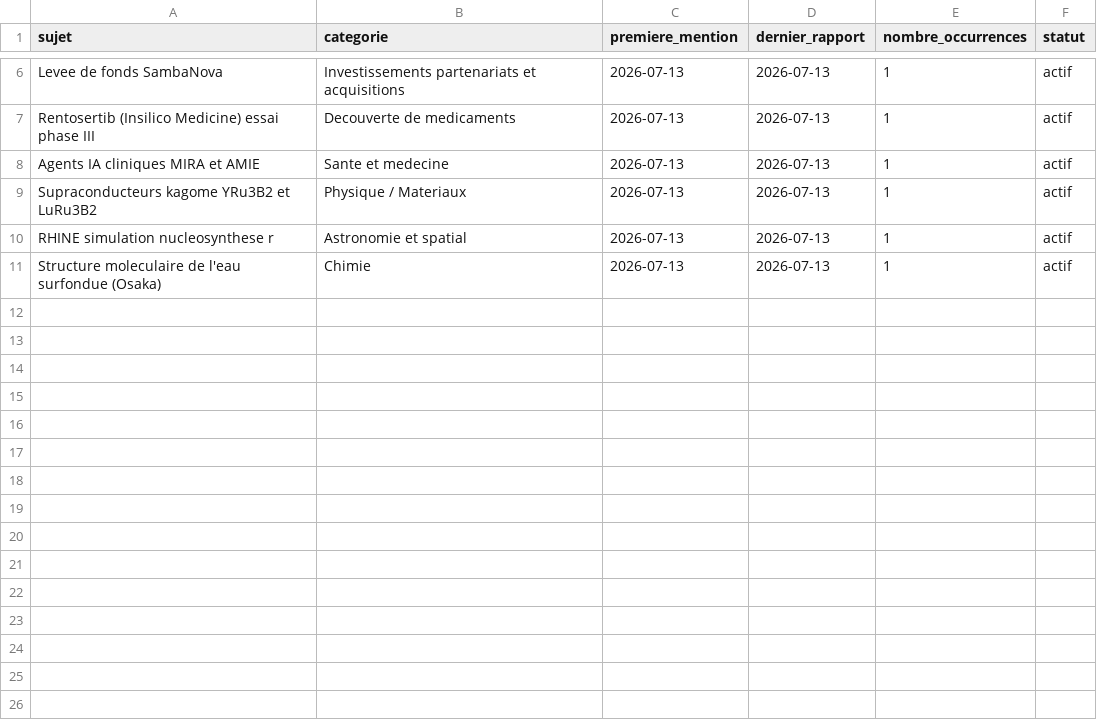
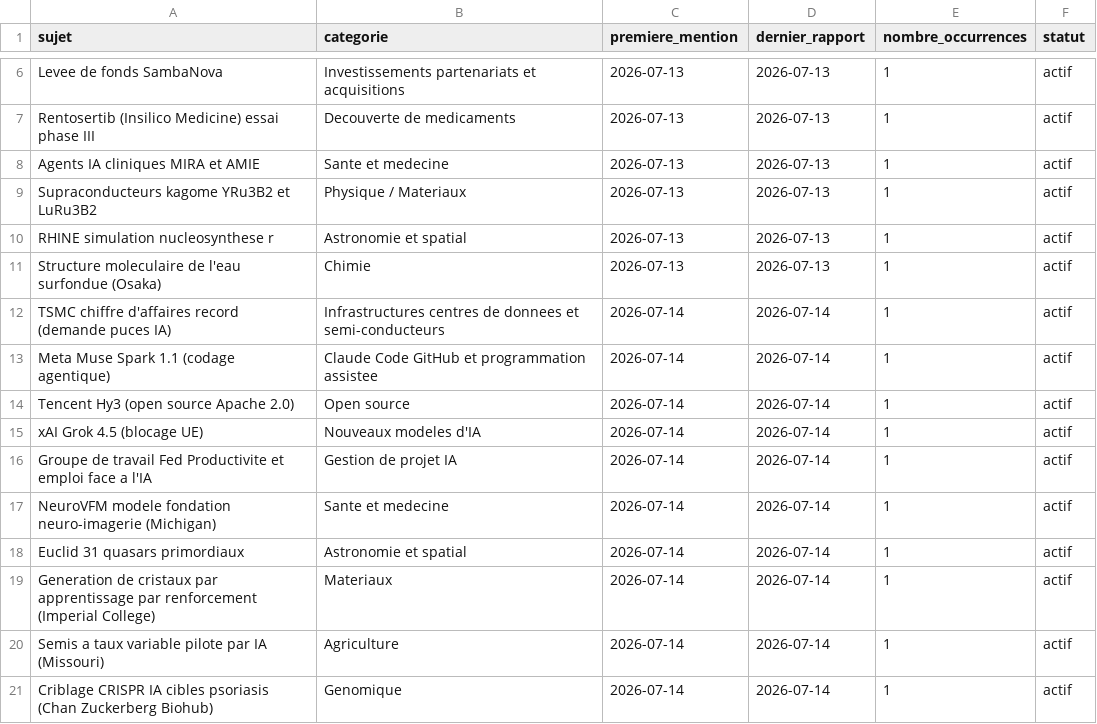
Before and after one commit to perillatjerome/ai-intelligence-watch, a CSV file: data/topic-index.csv, drawn as a sheet; only a part is shown, gaps mark what is left out; the diff names each change by its address in the sheet, - before the commit and + after, or states it on an @@ line.

```diff
--- a/data/topic-index.csv
+++ b/data/topic-index.csv
+row 12: TSMC chiffre d'affaires record (demande puces IA) | Infrastructures centres de donnees et semi-conducteurs | 2026-07-14 | 2026-07-14 | 1 | actif
+row 13: Meta Muse Spark 1.1 (codage agentique) | Claude Code GitHub et programmation assistee | 2026-07-14 | 2026-07-14 | 1 | actif
+row 14: Tencent Hy3 (open source Apache 2.0) | Open source | 2026-07-14 | 2026-07-14 | 1 | actif
+row 15: xAI Grok 4.5 (blocage UE) | Nouveaux modeles d'IA | 2026-07-14 | 2026-07-14 | 1 | actif
+row 16: Groupe de travail Fed Productivite et emploi face a l'IA | Gestion de projet IA | 2026-07-14 | 2026-07-14 | 1 | actif
+row 17: NeuroVFM modele fondation neuro-imagerie (Michigan) | Sante et medecine | 2026-07-14 | 2026-07-14 | 1 | actif
+row 18: Euclid 31 quasars primordiaux | Astronomie et spatial | 2026-07-14 | 2026-07-14 | 1 | actif
+row 19: Generation de cristaux par apprentissage par renforcement (Imperial College) | Materiaux | 2026-07-14 | 2026-07-14 | 1 | actif
+row 20: Semis a taux variable pilote par IA (Missouri) | Agriculture | 2026-07-14 | 2026-07-14 | 1 | actif
+row 21: Criblage CRISPR IA cibles psoriasis (Chan Zuckerberg Biohub) | Genomique | 2026-07-14 | 2026-07-14 | 1 | actif
```
Also changed, not shown: data/news-index.csv, 1 other file.
